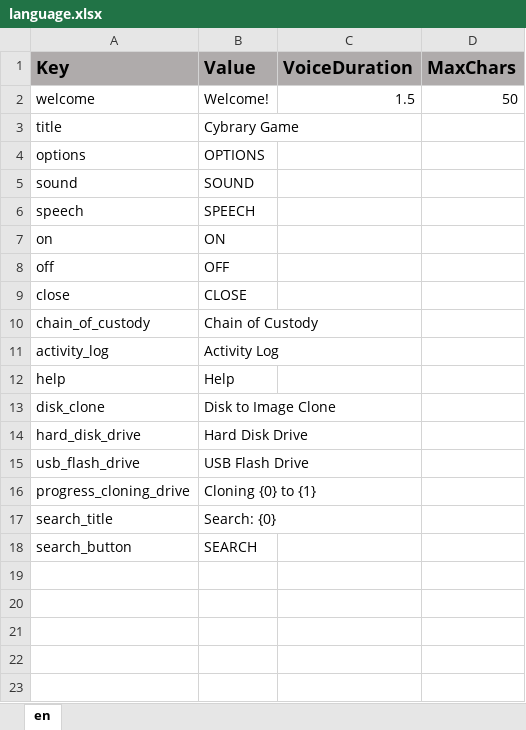
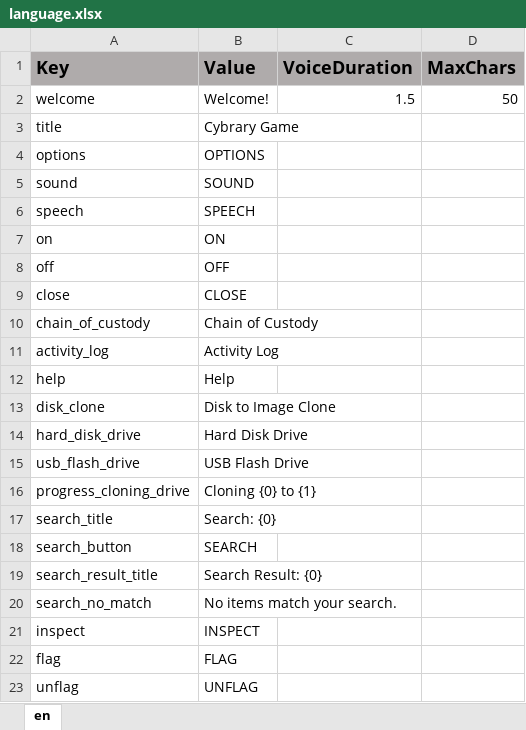
Before and after one commit to ddionisio/LL_CBBY, an Excel workbook: Language/language.xlsx, sheet en, drawn as a sheet; values as stored, in another font and other column widths than the file's, no borders; the diff names each change by its address in the sheet, - before the commit and + after, or states it on an @@ line.

Commit message:
initial search result

```diff
--- a/Language/language.xlsx (sheet en)
+++ b/Language/language.xlsx (sheet en)
+row 19: search_result_title | Search Result: {0}
+row 20: search_no_match | No items match your search.
+row 21: inspect | INSPECT
+row 22: flag | FLAG
+row 23: unflag | UNFLAG
```
Also changed, not shown: 16 other files.
